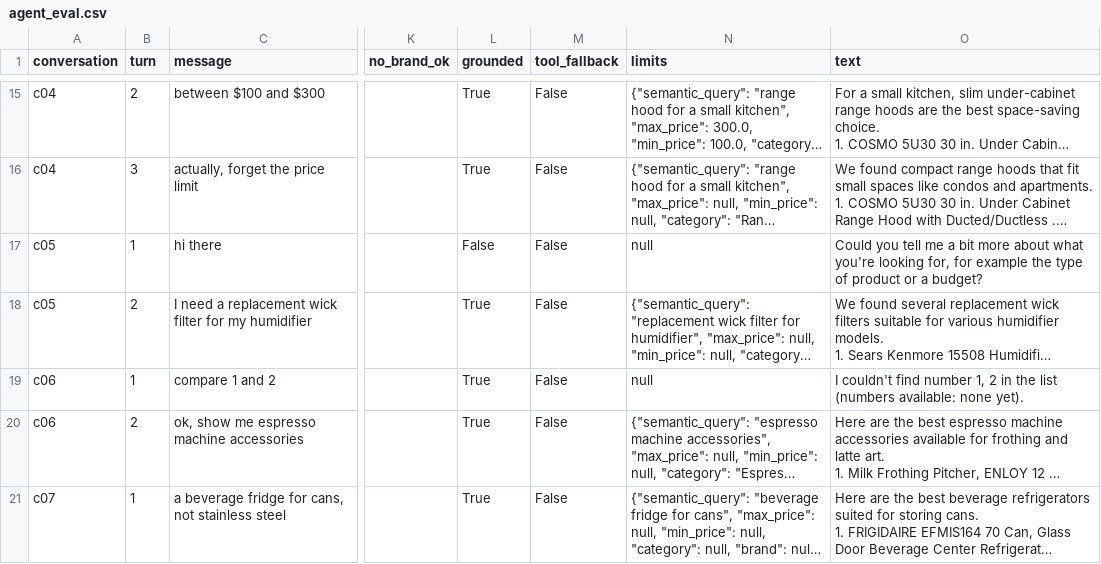
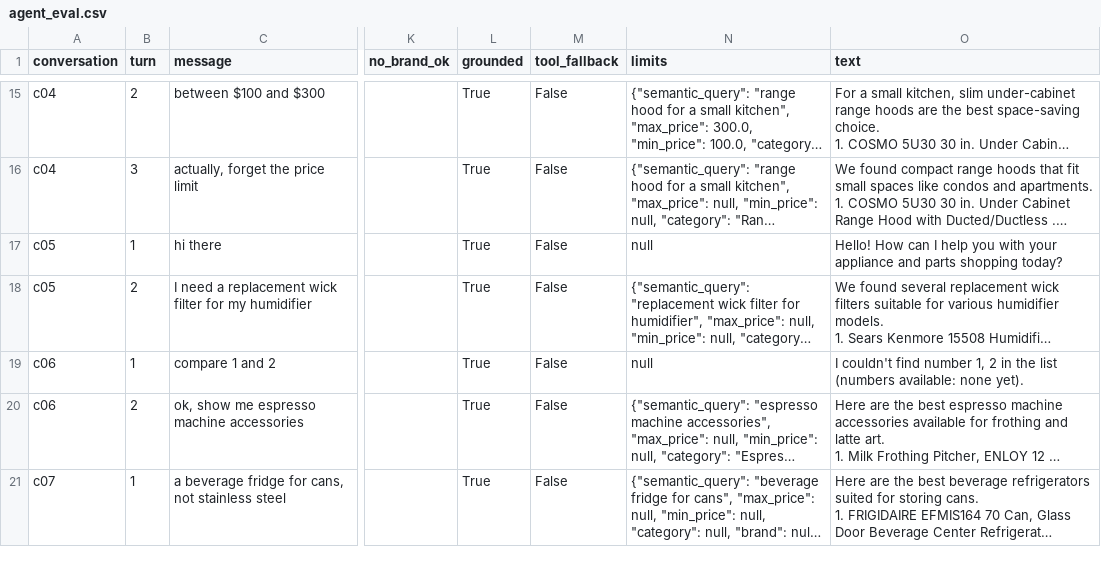
Before and after one commit to Maaz-Amjad/ai-shopping-concierge, a CSV file: eval/results/agent_eval.csv, drawn as a sheet; only a part is shown, gaps mark what is left out; long unchanged cells end in …; the diff covers the shown part only; the diff names each change by its address in the sheet, - before the commit and + after, or states it on an @@ line.

Commit message:
Phase 12 results: chat agent v2 passes every check on the scripted conversations (29/29 turns) and the held-out conversations (12/12); report section on the chat assistant and LLM providers

```diff
--- a/eval/results/agent_eval.csv
+++ b/eval/results/agent_eval.csv
-L17 (grounded): False
+L17 (grounded): True
-O17 (text): Could you tell me a bit more about what you're looking for, for example the type of product or a budget?
+O17 (text): Hello! How can I help you with your appliance and parts shopping today?
```
Also changed, not shown: 10 edited cells elsewhere in this file, 2 other files.
